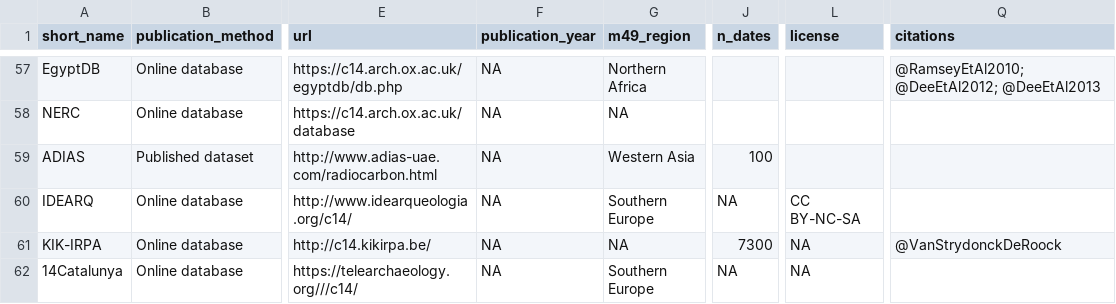
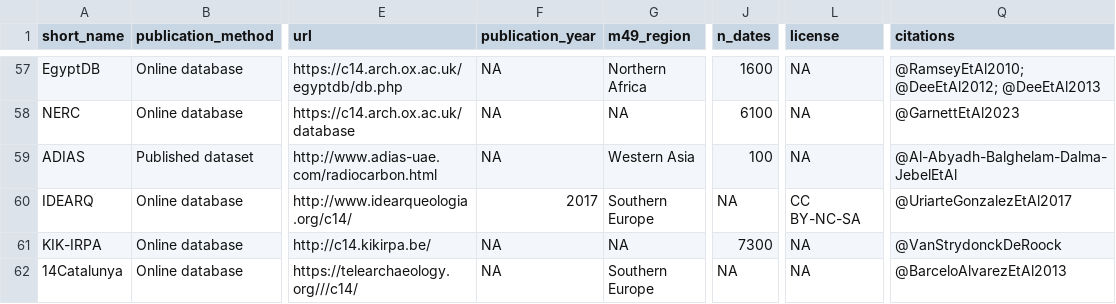
Before and after one commit to xronos-ch/paper, a TSV file: data/c14_datasets.tsv, drawn as a sheet; only a part is shown, gaps mark what is left out; the diff covers the shown part only; the diff names each change by its address in the sheet, - before the commit and + after, or states it on an @@ line.

```diff
--- a/data/c14_datasets.tsv
+++ b/data/c14_datasets.tsv
-J57 (n_dates): (empty)
+J57 (n_dates): 1600
-L57:L59 (license): (empty)
+L57:L59 (license): NA
-J58 (n_dates): (empty)
+J58 (n_dates): 6100
-Q58 (citations): (empty)
+Q58 (citations): @GarnettEtAl2023
-Q59 (citations): (empty)
+Q59 (citations): @Al-Abyadh-Balghelam-Dalma-JebelEtAl
-F60 (publication_year): NA
+F60 (publication_year): 2017
-Q60 (citations): (empty)
+Q60 (citations): @UriarteGonzalezEtAl2017
-Q62 (citations): (empty)
+Q62 (citations): @BarceloAlvarezEtAl2013
```
Also changed, not shown: 50 edited cells elsewhere in this file, 2 other files.
